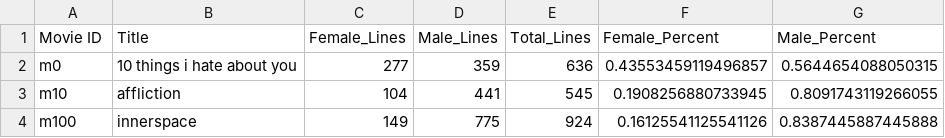
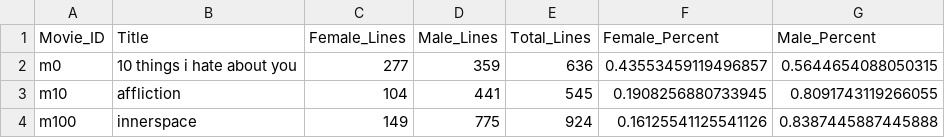
Before and after one commit to 6859-sp21/final-project-movisualization, a CSV file: data_cleaned_merged/line_percents_by_gender.csv, drawn as a sheet; only a part is shown.

```diff
--- a/data_cleaned_merged/line_percents_by_gender.csv
+++ b/data_cleaned_merged/line_percents_by_gender.csv
@@ -1,2 +1,2 @@
-Movie ID,Title,Female_Lines,Male_Lines,Total_Lines,Female_Percent,Male_Percent
+Movie_ID,Title,Female_Lines,Male_Lines,Total_Lines,Female_Percent,Male_Percent
 m0,10 things i hate about you,277,359,636,0.43553459119496857,0.5644654088050315
```
Also changed, not shown: data_cleaned_merged/line_percents_by_character.csv, 1 other file.
